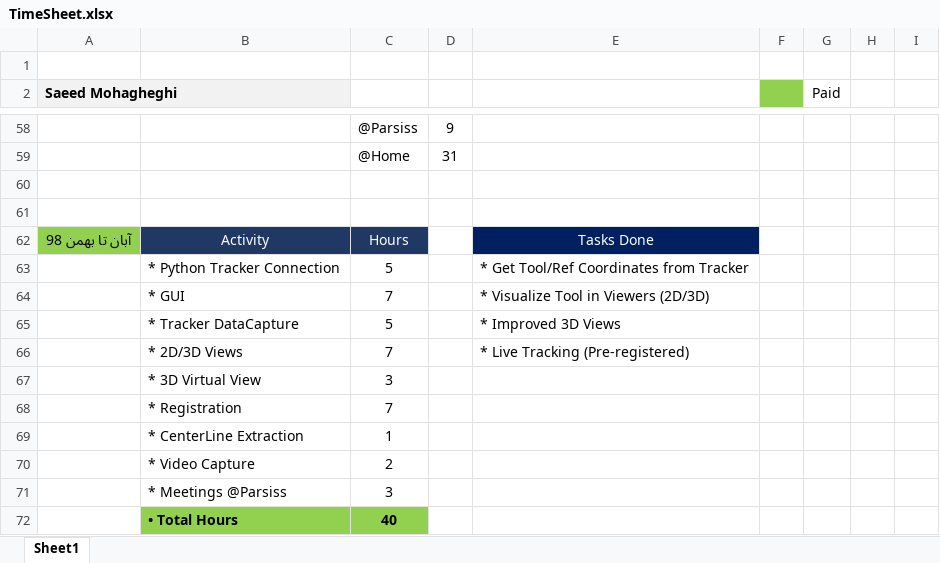
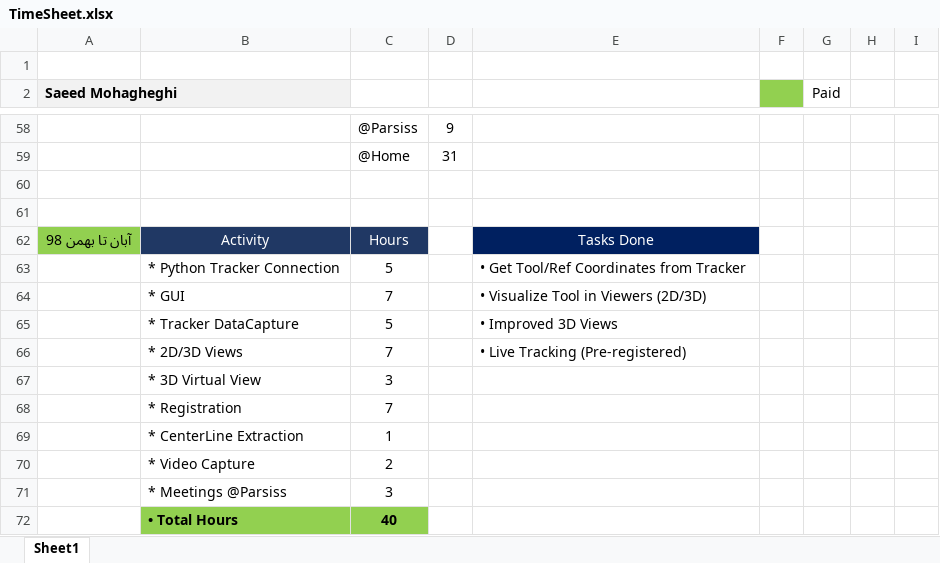
Before and after one commit to DaneshJoy/bronchoscopy, an Excel workbook: other/TimeSheet.xlsx, sheet Sheet1, drawn as a sheet; only a part is shown, gaps mark what is left out; values as stored, in another font and other column widths than the file's, no borders; the diff covers the shown part only; the diff names each change by its address in the sheet, - before the commit and + after, or states it on an @@ line.

```diff
--- a/other/TimeSheet.xlsx (sheet Sheet1)
+++ b/other/TimeSheet.xlsx (sheet Sheet1)
-E63: * Get Tool/Ref Coordinates from Tracker
+E63: • Get Tool/Ref Coordinates from Tracker
-E64: * Visualize Tool in Viewers (2D/3D)
+E64: • Visualize Tool in Viewers (2D/3D)
-E65: * Improved 3D Views
+E65: • Improved 3D Views
-E66: * Live Tracking (Pre-registered)
+E66: • Live Tracking (Pre-registered)
```
Also changed, not shown: 10 added rows, 2 removed rows, 18 edited cells and cell formats elsewhere in this sheet, other/TimeSheet_Mohagheghi.xlsx, 14 other files.
